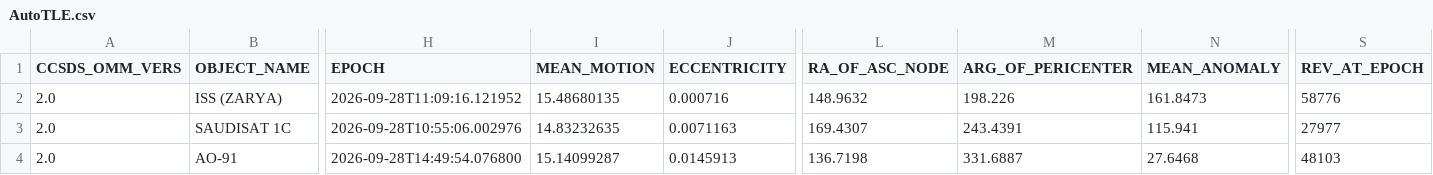
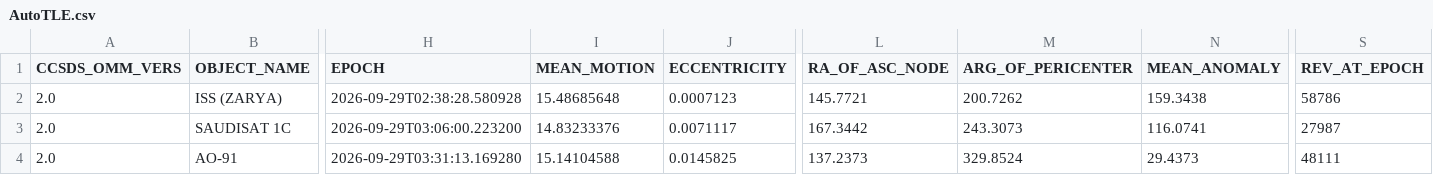
Before and after one commit to BI4PYM/AutoTLE, a CSV file: satellites/AutoTLE.csv, drawn as a sheet; only a part is shown, gaps mark what is left out; the diff covers the shown part only; the diff names each change by its address in the sheet, - before the commit and + after, or states it on an @@ line.

Commit message:
Auto upload

```diff
--- a/satellites/AutoTLE.csv
+++ b/satellites/AutoTLE.csv
-H2 (EPOCH): 2026-09-28T11:09:16.121952
+H2 (EPOCH): 2026-09-29T02:38:28.580928
-I2 (MEAN_MOTION): 15.48680135
+I2 (MEAN_MOTION): 15.48685648
-J2 (ECCENTRICITY): 0.000716
+J2 (ECCENTRICITY): 0.0007123
-L2 (RA_OF_ASC_NODE): 148.9632
+L2 (RA_OF_ASC_NODE): 145.7721
-M2 (ARG_OF_PERICENTER): 198.226
+M2 (ARG_OF_PERICENTER): 200.7262
-N2 (MEAN_ANOMALY): 161.8473
+N2 (MEAN_ANOMALY): 159.3438
-S2 (REV_AT_EPOCH): 58776
+S2 (REV_AT_EPOCH): 58786
-H3 (EPOCH): 2026-09-28T10:55:06.002976
+H3 (EPOCH): 2026-09-29T03:06:00.223200
-I3 (MEAN_MOTION): 14.83232635
+I3 (MEAN_MOTION): 14.83233376
-J3 (ECCENTRICITY): 0.0071163
+J3 (ECCENTRICITY): 0.0071117
-L3 (RA_OF_ASC_NODE): 169.4307
+L3 (RA_OF_ASC_NODE): 167.3442
-M3 (ARG_OF_PERICENTER): 243.4391
+M3 (ARG_OF_PERICENTER): 243.3073
-N3 (MEAN_ANOMALY): 115.941
+N3 (MEAN_ANOMALY): 116.0741
-S3 (REV_AT_EPOCH): 27977
+S3 (REV_AT_EPOCH): 27987
-H4 (EPOCH): 2026-09-28T14:49:54.076800
+H4 (EPOCH): 2026-09-29T03:31:13.169280
-I4 (MEAN_MOTION): 15.14099287
+I4 (MEAN_MOTION): 15.14104588
-J4 (ECCENTRICITY): 0.0145913
+J4 (ECCENTRICITY): 0.0145825
-L4 (RA_OF_ASC_NODE): 136.7198
+L4 (RA_OF_ASC_NODE): 137.2373
-M4 (ARG_OF_PERICENTER): 331.6887
+M4 (ARG_OF_PERICENTER): 329.8524
-N4 (MEAN_ANOMALY): 27.6468
+N4 (MEAN_ANOMALY): 29.4373
-S4 (REV_AT_EPOCH): 48103
+S4 (REV_AT_EPOCH): 48111
```
Also changed, not shown: 110 edited cells elsewhere in this file, 8 other files.
